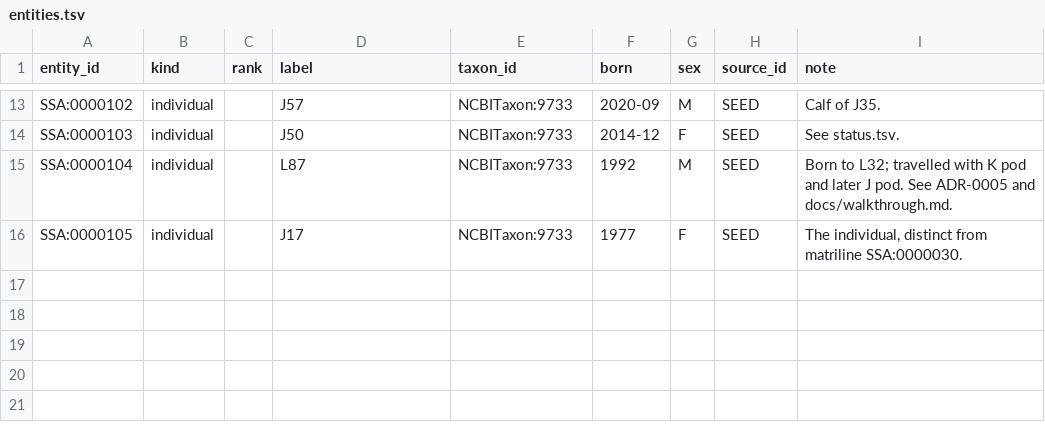
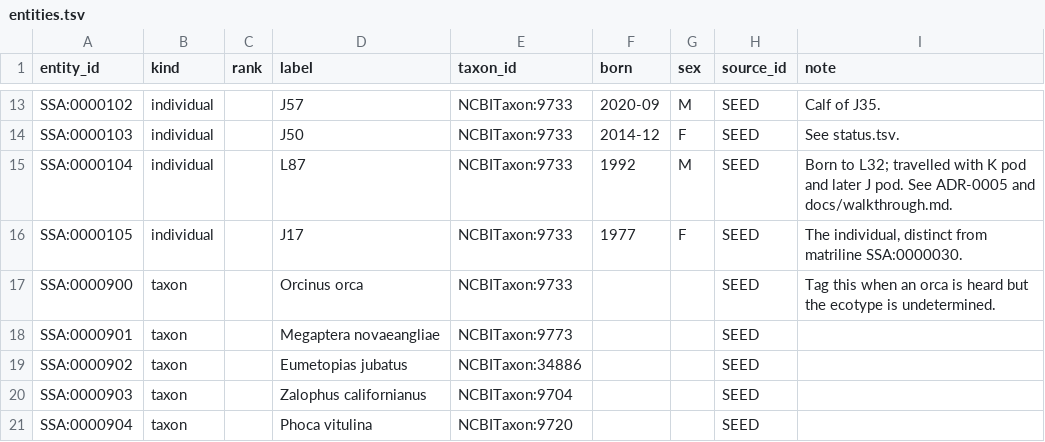
Before and after one commit to salish-sea/animals, a TSV file: data/entities.tsv, drawn as a sheet; only a part is shown, gaps mark what is left out.

```diff
--- a/data/entities.tsv
+++ b/data/entities.tsv
@@ -16 +16,6 @@ SSA:0000104	individual		L87	NCBITaxon:9733	1992	M	SEED	Born to L32; travelled wi
 SSA:0000105	individual		J17	NCBITaxon:9733	1977	F	SEED	The individual, distinct from matriline SSA:0000030.
+SSA:0000900	taxon		Orcinus orca	NCBITaxon:9733			SEED	Tag this when an orca is heard but the ecotype is undetermined.
+SSA:0000901	taxon		Megaptera novaeangliae	NCBITaxon:9773			SEED	
+SSA:0000902	taxon		Eumetopias jubatus	NCBITaxon:34886			SEED	
+SSA:0000903	taxon		Zalophus californianus	NCBITaxon:9704			SEED	
+SSA:0000904	taxon		Phoca vitulina	NCBITaxon:9720			SEED	
```
Also changed, not shown: data/membership.tsv, data/names.tsv, 9 other files.
